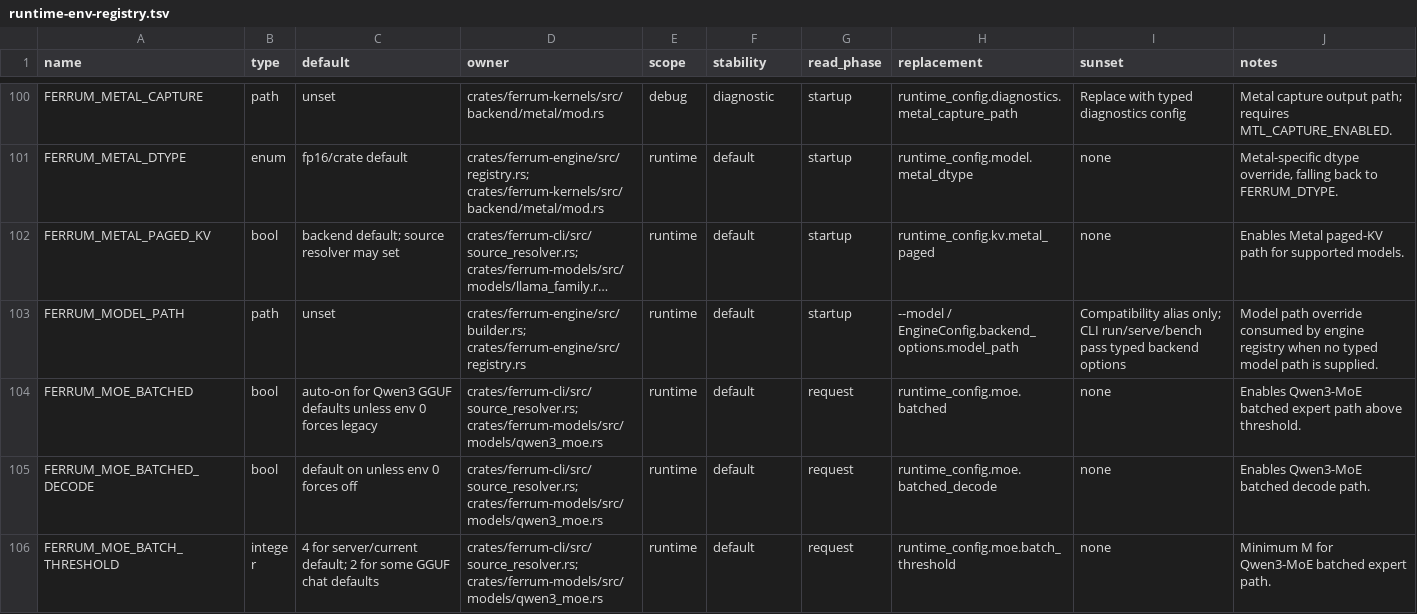
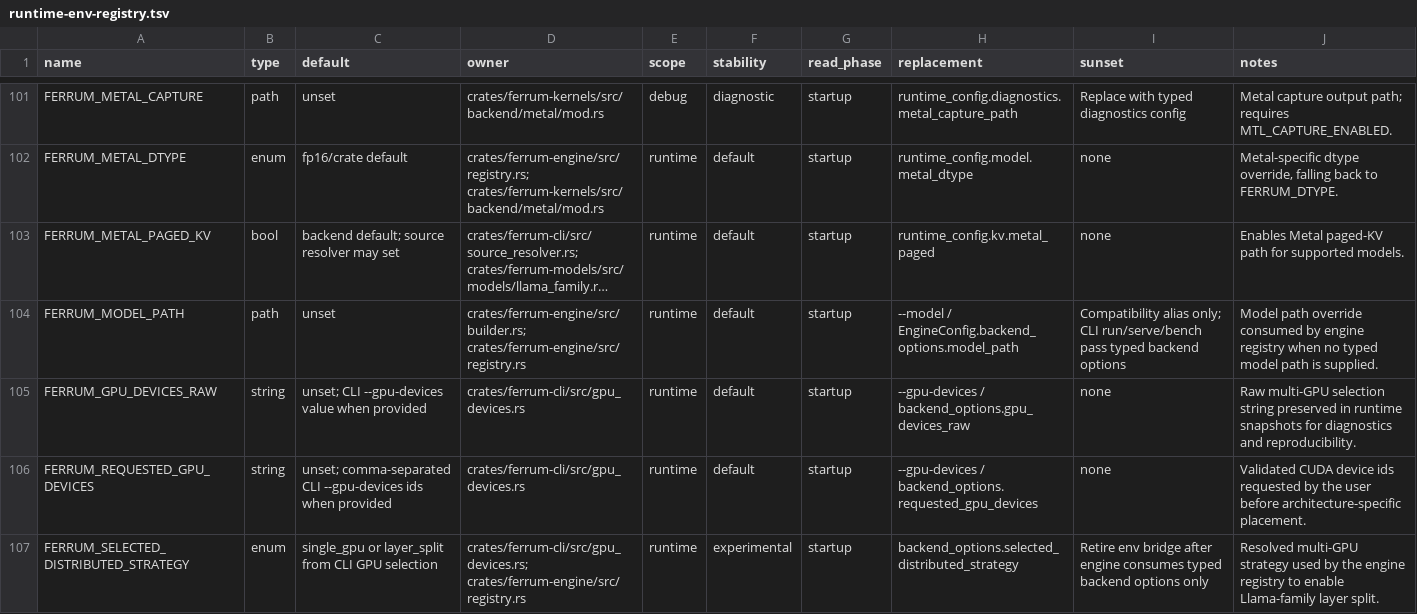
Before and after one commit to sizzlecar/ferrum-infer-rs, a TSV file: docs/runtime-env-registry.tsv, drawn as a sheet; only a part is shown, gaps mark what is left out; the shorter side is filled out with more unchanged rows; long unchanged cells end in …; the diff covers the shown part only; the diff names each change by its address in the sheet, - before the commit and + after, or states it on an @@ line.

Commit message:
fix(ci): document gpu runtime env entries

```diff
--- a/docs/runtime-env-registry.tsv
+++ b/docs/runtime-env-registry.tsv
+row 105: FERRUM_GPU_DEVICES_RAW | string | unset; CLI --gpu-devices value when provided | crates/ferrum-cli/src/gpu_devices.rs | runtime | default | startup | --gpu-devices / backend_options.gpu_devices_raw | none | Raw multi-GPU selection string preserved in runtime snapshots for diagnostics and reproducibility.
+row 106: FERRUM_REQUESTED_GPU_DEVICES | string | unset; comma-separated CLI --gpu-devices ids when provided | crates/ferrum-cli/src/gpu_devices.rs | runtime | default | startup | --gpu-devices / backend_options.requested_gpu_devices | none | Validated CUDA device ids requested by the user before architecture-specific placement.
+row 107: FERRUM_SELECTED_DISTRIBUTED_STRATEGY | enum | single_gpu or layer_split from CLI GPU selection | crates/ferrum-cli/src/gpu_devices.rs; crates/ferrum-engine/src/registry.rs | runtime | experimental | startup | backend_options.selected_distributed_strategy | Retire env bridge after engine consumes typed backend options only | Resolved multi-GPU strategy used by the engine registry to enable Llama-family layer split.
```
Also changed, not shown: 4 added rows elsewhere in this file, 2 other files.
